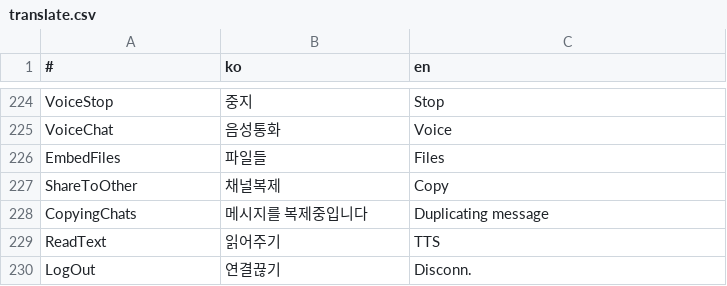
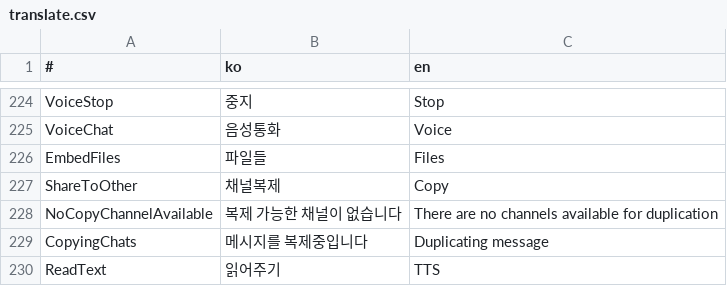
Before and after one commit to is2you2/pjcone_server, a CSV file: uploader/www/assets/data/translate.csv, drawn as a sheet; only a part is shown, gaps mark what is left out; the shorter side is filled out with more unchanged rows; the diff names each change by its address in the sheet, - before the commit and + after, or states it on an @@ line.

```diff
--- a/uploader/www/assets/data/translate.csv
+++ b/uploader/www/assets/data/translate.csv
+row 228: NoCopyChannelAvailable | 복제 가능한 채널이 없습니다 | There are no channels available for duplication
```
Also changed, not shown: 8 other files.
